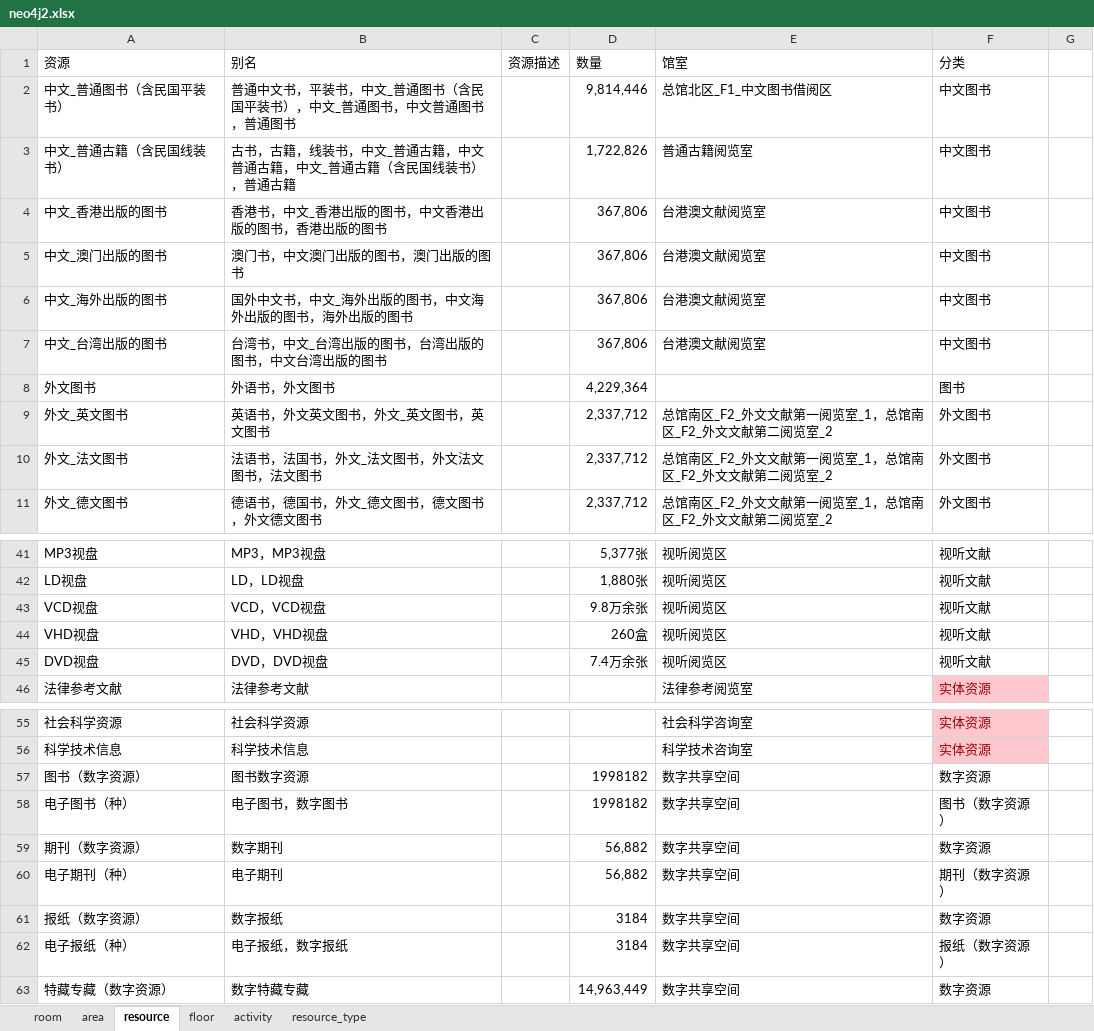
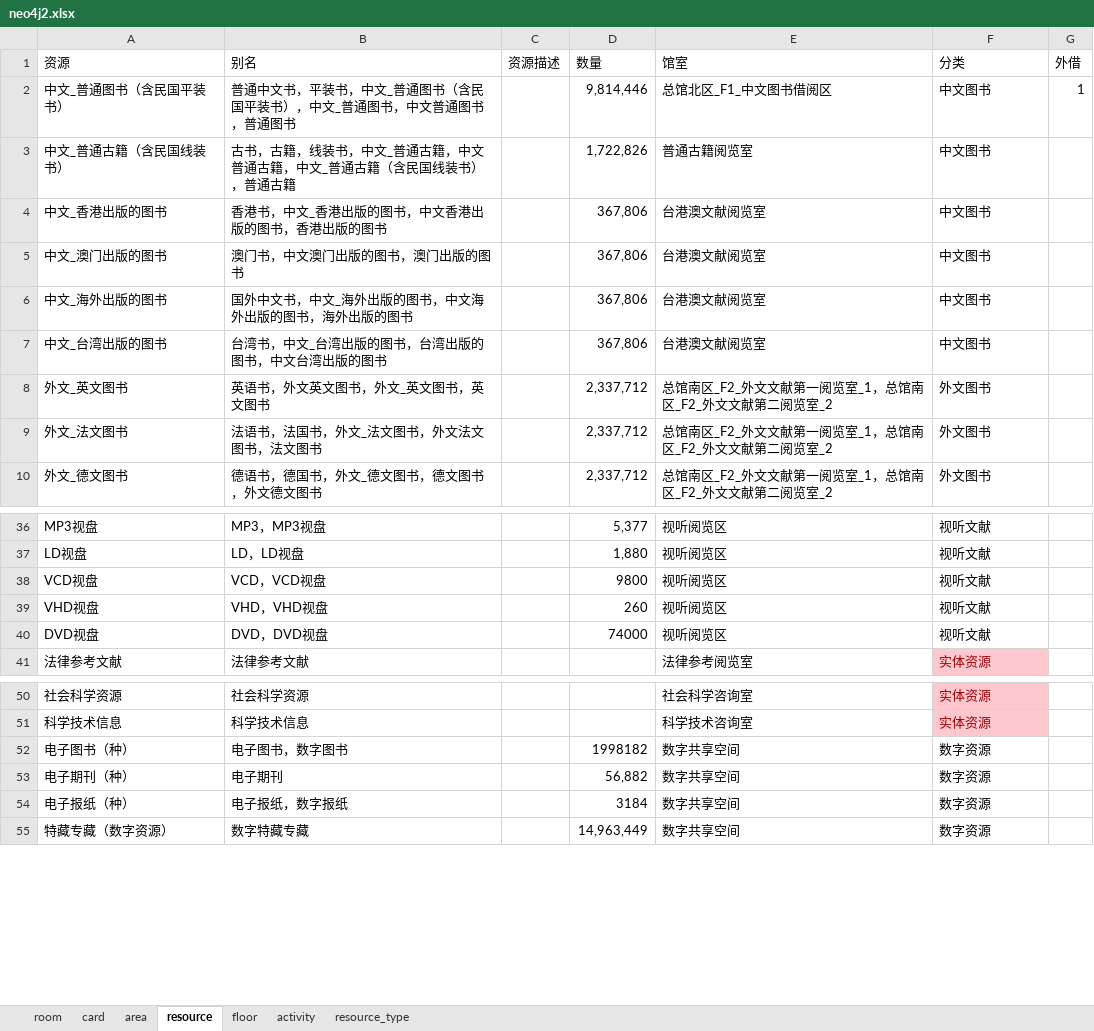
Before and after one commit to llllxf/libot, an Excel workbook: backend/resource/neo4j2.xlsx, sheet resource, drawn as a sheet; only a part is shown, gaps mark what is left out; values as stored, in another font and other column widths than the file's, no borders; removed rows and columns are numbered as before the commit, all else as after; the diff covers the shown part only; the diff names each change by its address in the sheet, - before the commit and + after, or states it on an @@ line.

```diff
--- a/backend/resource/neo4j2.xlsx (sheet resource)
+++ b/backend/resource/neo4j2.xlsx (sheet resource)
+sheet tab: card
-G1: (empty)
+G1: 外借
-G2 (外借): (empty)
+G2 (外借): 1
-row 8: 外文图书 | 外语书，外文图书 |  | 4,229,364 |  | 图书
-D36 (数量): 5,377张
+D36 (数量): 5,377
-D37 (数量): 1,880张
+D37 (数量): 1,880
-D38 (数量): 9.8万余张
+D38 (数量): 9800
-D39 (数量): 260盒
+D39 (数量): 260
-D40 (数量): 7.4万余张
+D40 (数量): 74000
-row 57: 图书（数字资源） | 图书数字资源 |  | 1998182 | 数字共享空间 | 数字资源
-F52 (分类): 图书（数字资源）
+F52 (分类): 数字资源
-row 59: 期刊（数字资源） | 数字期刊 |  | 56,882 | 数字共享空间 | 数字资源
-F53 (分类): 期刊（数字资源）
+F53 (分类): 数字资源
-row 61: 报纸（数字资源） | 数字报纸 |  | 3184 | 数字共享空间 | 数字资源
-F54 (分类): 报纸（数字资源）
+F54 (分类): 数字资源
```
Also changed, not shown: 4 removed rows and 14 edited cells elsewhere in this sheet, sheet resource_type, sheet room, 19 other files.
